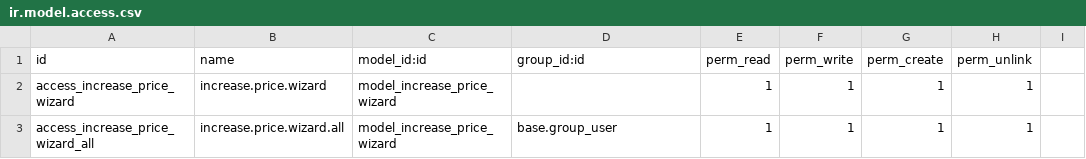
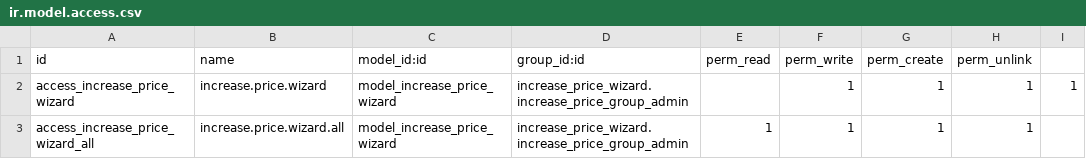
Before and after one commit to AlejandroCasalotti/Softwork, a CSV file: supplier_price_update/security/ir.model.access.csv, drawn as a sheet.

Commit message:
supplier_price_update

```diff
--- a/supplier_price_update/security/ir.model.access.csv
+++ b/supplier_price_update/security/ir.model.access.csv
@@ -1,3 +1,3 @@
 id,name,model_id:id,group_id:id,perm_read,perm_write,perm_create,perm_unlink
-access_increase_price_wizard,increase.price.wizard,model_increase_price_wizard,,1,1,1,1
-access_increase_price_wizard_all,increase.price.wizard.all,model_increase_price_wizard,base.group_user,1,1,1,1
+access_increase_price_wizard,increase.price.wizard,model_increase_price_wizard,increase_price_wizard.increase_price_group_admin,,1,1,1,1
+access_increase_price_wizard_all,increase.price.wizard.all,model_increase_price_wizard,increase_price_wizard.increase_price_group_admin,1,1,1,1
```
Also changed, not shown: 1 other file.
